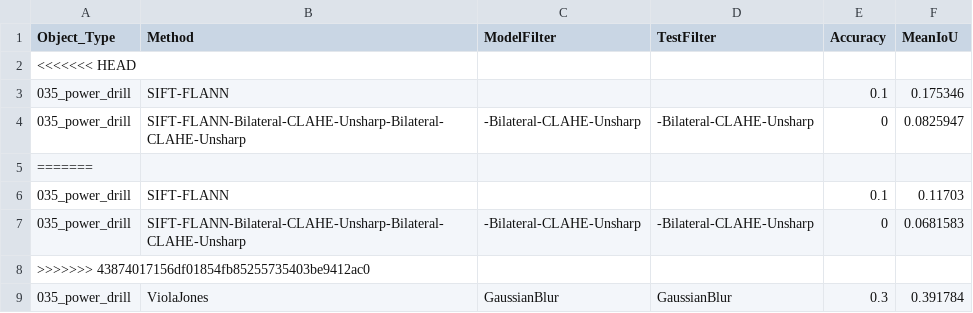
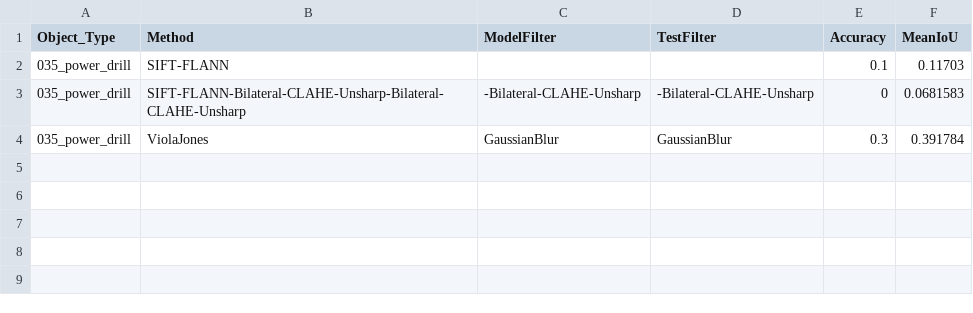
Before and after one commit to boorgoof/Object-detection-and-feature-matching, a CSV file: output/035_power_drill/DetectionLog.csv, drawn as a sheet; the diff names each change by its address in the sheet, - before the commit and + after, or states it on an @@ line.

```diff
--- a/output/035_power_drill/DetectionLog.csv
+++ b/output/035_power_drill/DetectionLog.csv
-row 2: <<<<<<< HEAD
-row 3: 035_power_drill | SIFT-FLANN |  |  | 0.1 | 0.175346
-row 4: 035_power_drill | SIFT-FLANN-Bilateral-CLAHE-Unsharp-Bilateral-CLAHE-Unsharp | -Bilateral-CLAHE-Unsharp | -Bilateral-CLAHE-Unsharp | 0 | 0.0825947
-row 5: =======
-row 8: >>>>>>> 43874017156df01854fb85255735403be9412ac0
```
Also changed, not shown: output/004_sugar_box/DetectionLog.csv, output/006_mustard_bottle/DetectionLog.csv, 45 other files.
